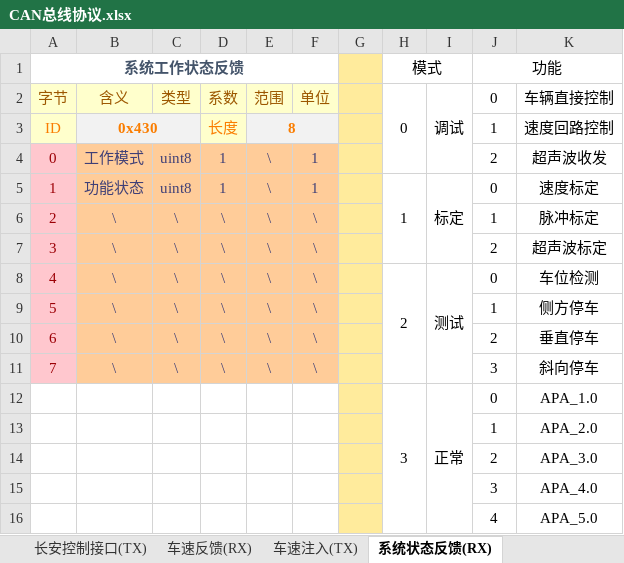
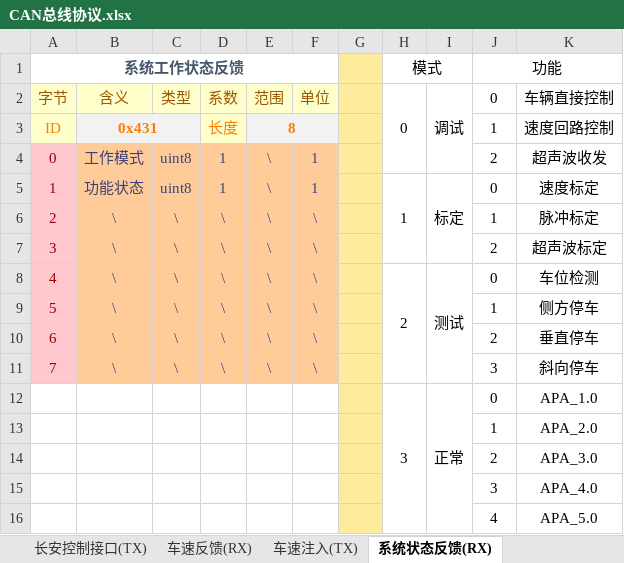
Before and after one commit to zgh551/APA_NXP, an Excel workbook: Doc/Protocol/CAN总线协议.xlsx, sheet 系统状态反馈(RX), drawn as a sheet; values as stored, in another font and other column widths than the file's, no borders; the diff names each change by its address in the sheet, - before the commit and + after, or states it on an @@ line.

```diff
--- a/Doc/Protocol/CAN总线协议.xlsx (sheet 系统状态反馈(RX))
+++ b/Doc/Protocol/CAN总线协议.xlsx (sheet 系统状态反馈(RX))
-B3: 0x430
+B3: 0x431
```
Also changed, not shown: sheet 车辆跟踪信息(RX), sheet 系统工作模式配置(TX), sheet 车身状态注入(TX), other sheet tabs.
